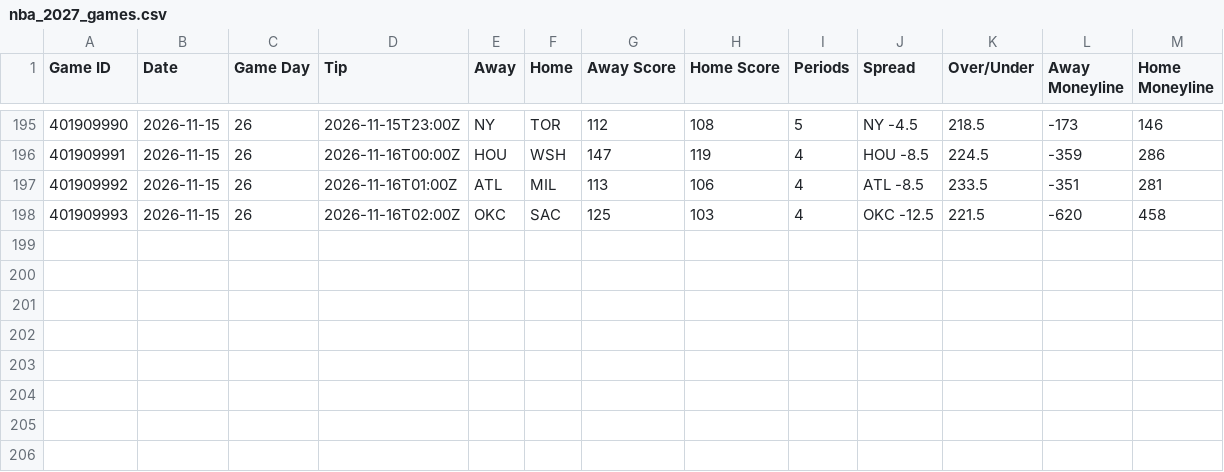
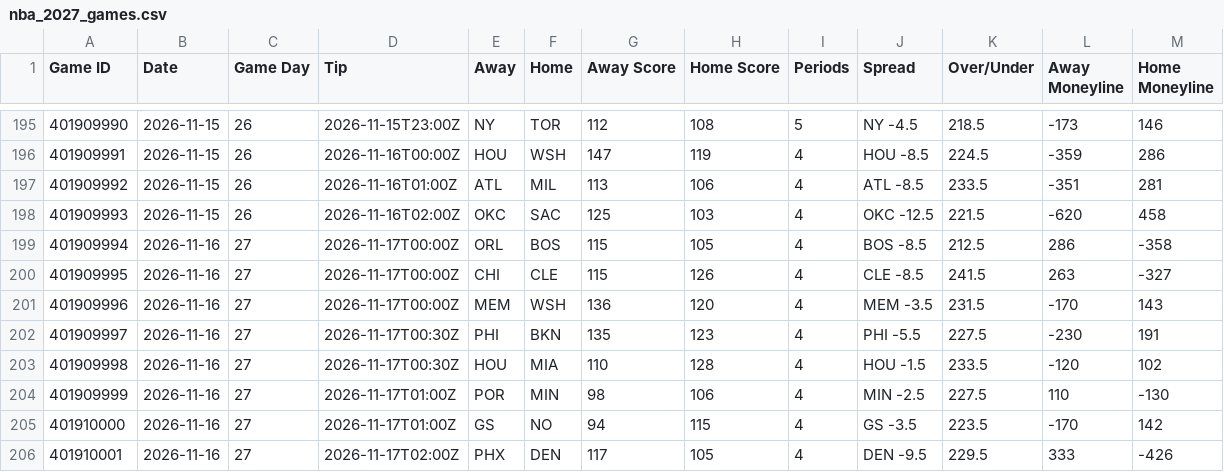
Before and after one commit to HitByOne/NBAData, a CSV file: site/data/nba_2027_games.csv, drawn as a sheet; only a part is shown, gaps mark what is left out; the diff names each change by its address in the sheet, - before the commit and + after, or states it on an @@ line.

```diff
--- a/site/data/nba_2027_games.csv
+++ b/site/data/nba_2027_games.csv
+row 199: 401909994 | 2026-11-16 | 27 | 2026-11-17T00:00Z | ORL | BOS | 115 | 105 | 4 | BOS -8.5 | 212.5 | 286 | -358
+row 200: 401909995 | 2026-11-16 | 27 | 2026-11-17T00:00Z | CHI | CLE | 115 | 126 | 4 | CLE -8.5 | 241.5 | 263 | -327
+row 201: 401909996 | 2026-11-16 | 27 | 2026-11-17T00:00Z | MEM | WSH | 136 | 120 | 4 | MEM -3.5 | 231.5 | -170 | 143
+row 202: 401909997 | 2026-11-16 | 27 | 2026-11-17T00:30Z | PHI | BKN | 135 | 123 | 4 | PHI -5.5 | 227.5 | -230 | 191
+row 203: 401909998 | 2026-11-16 | 27 | 2026-11-17T00:30Z | HOU | MIA | 110 | 128 | 4 | HOU -1.5 | 233.5 | -120 | 102
+row 204: 401909999 | 2026-11-16 | 27 | 2026-11-17T01:00Z | POR | MIN | 98 | 106 | 4 | MIN -2.5 | 227.5 | 110 | -130
+row 205: 401910000 | 2026-11-16 | 27 | 2026-11-17T01:00Z | GS | NO | 94 | 115 | 4 | GS -3.5 | 223.5 | -170 | 142
+row 206: 401910001 | 2026-11-16 | 27 | 2026-11-17T02:00Z | PHX | DEN | 117 | 105 | 4 | DEN -9.5 | 229.5 | 333 | -426
```
Also changed, not shown: site/data/nba_2027_game_flow.csv, site/data/nba_2027_team_box.csv, 12 other files.
